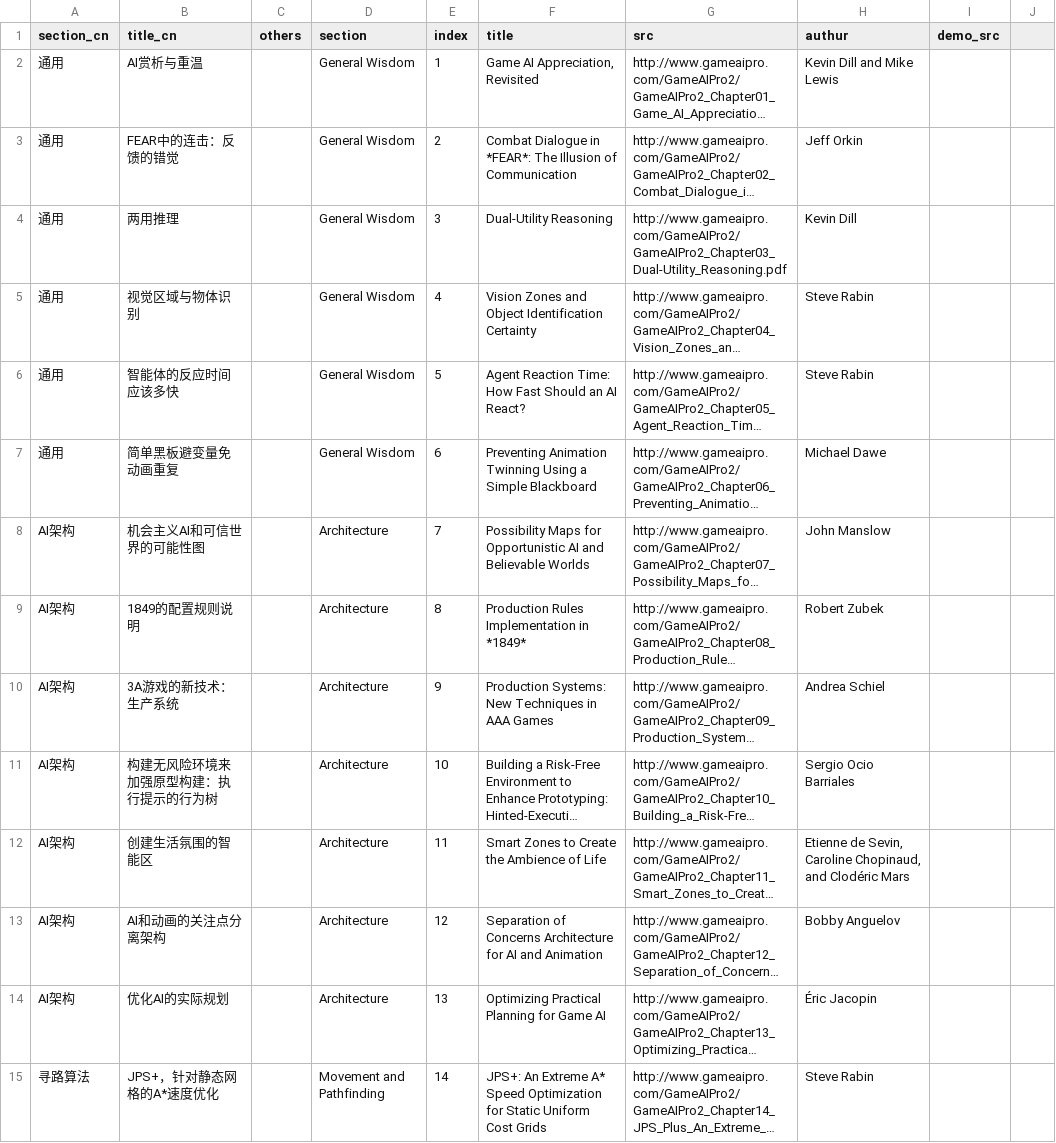
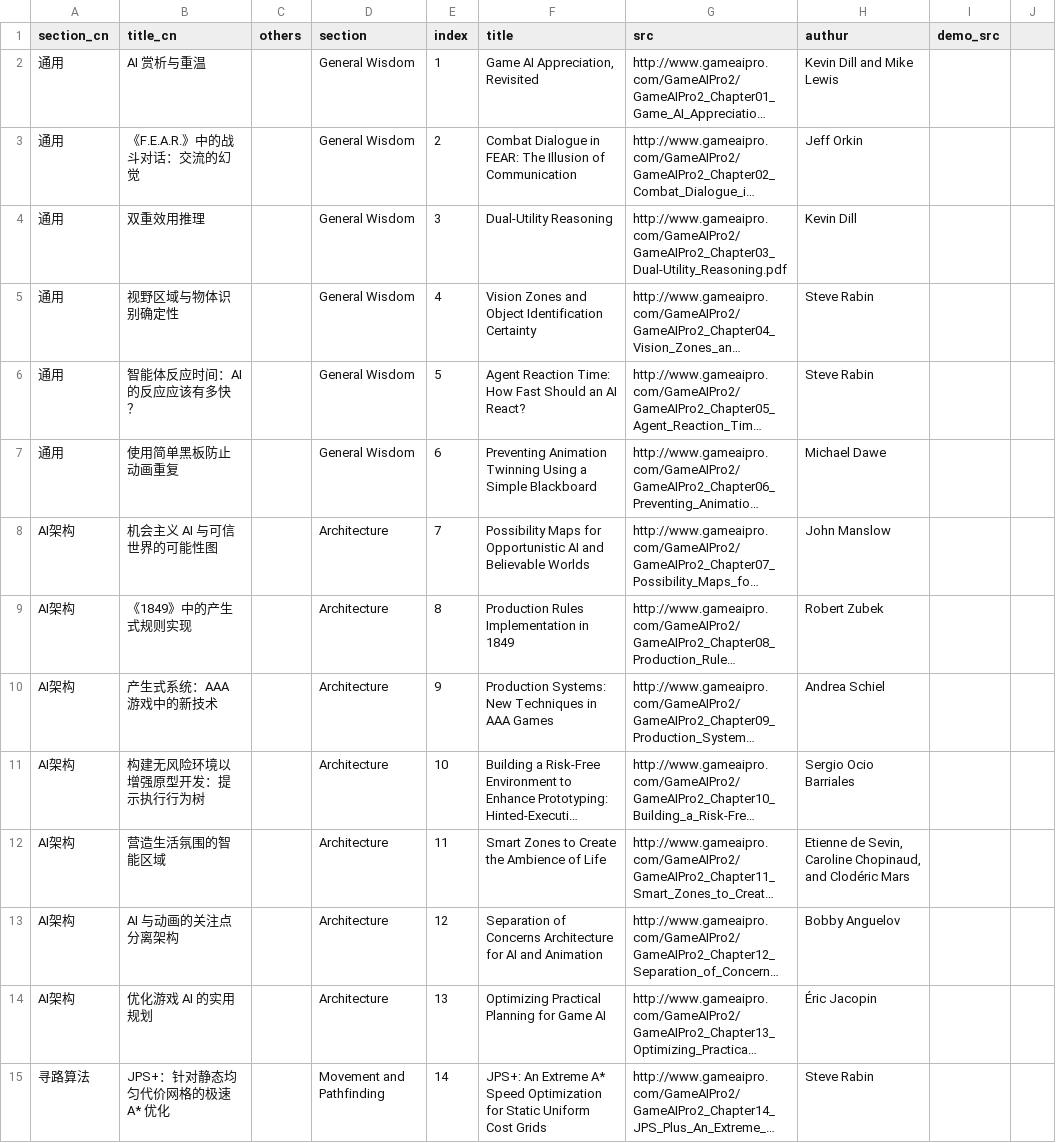
Before and after one commit to jskyzero/GameAIPro, a CSV file: _data/GameAIPro2.csv, drawn as a sheet; only a part is shown; long unchanged cells end in …; the diff covers the shown part only; the diff names each change by its address in the sheet, - before the commit and + after, or states it on an @@ line.

```diff
--- a/_data/GameAIPro2.csv
+++ b/_data/GameAIPro2.csv
-B2 (title_cn): AI赏析与重温
+B2 (title_cn): AI 赏析与重温
-B3 (title_cn): FEAR中的连击：反馈的错觉
+B3 (title_cn): 《F.E.A.R.》中的战斗对话：交流的幻觉
-F3 (title): …Dialogue in *FEAR*: The Illusion…
+F3 (title): …Dialogue in FEAR: The Illusion…
-B4 (title_cn): 两用推理
+B4 (title_cn): 双重效用推理
-B5 (title_cn): 视觉区域与物体识别
+B5 (title_cn): 视野区域与物体识别确定性
-B6 (title_cn): 智能体的反应时间应该多快
+B6 (title_cn): 智能体反应时间：AI 的反应应该有多快？
-B7 (title_cn): 简单黑板避变量免动画重复
+B7 (title_cn): 使用简单黑板防止动画重复
-B8 (title_cn): 机会主义AI和可信世界的可能性图
+B8 (title_cn): 机会主义 AI 与可信世界的可能性图
-B9 (title_cn): 1849的配置规则说明
+B9 (title_cn): 《1849》中的产生式规则实现
-F9 (title): Production Rules Implementation in *1849*
+F9 (title): Production Rules Implementation in 1849
-B10 (title_cn): 3A游戏的新技术：生产系统
+B10 (title_cn): 产生式系统：AAA 游戏中的新技术
-B11 (title_cn): 构建无风险环境来加强原型构建：执行提示的行为树
+B11 (title_cn): 构建无风险环境以增强原型开发：提示执行行为树
-B12 (title_cn): 创建生活氛围的智能区
+B12 (title_cn): 营造生活氛围的智能区域
-B13 (title_cn): AI和动画的关注点分离架构
+B13 (title_cn): AI 与动画的关注点分离架构
-B14 (title_cn): 优化AI的实际规划
+B14 (title_cn): 优化游戏 AI 的实用规划
-B15 (title_cn): JPS+，针对静态网格的A*速度优化
+B15 (title_cn): JPS+：针对静态均匀代价网格的极速 A* 优化
```
Also changed, not shown: 10 added rows, 10 removed rows and 22 edited cells elsewhere in this file.
